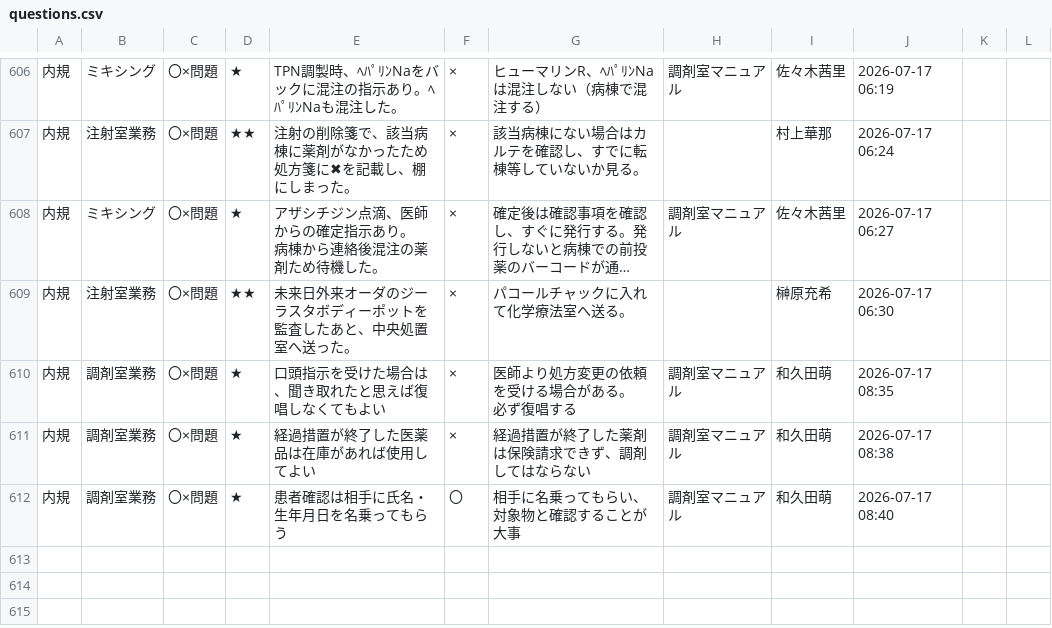
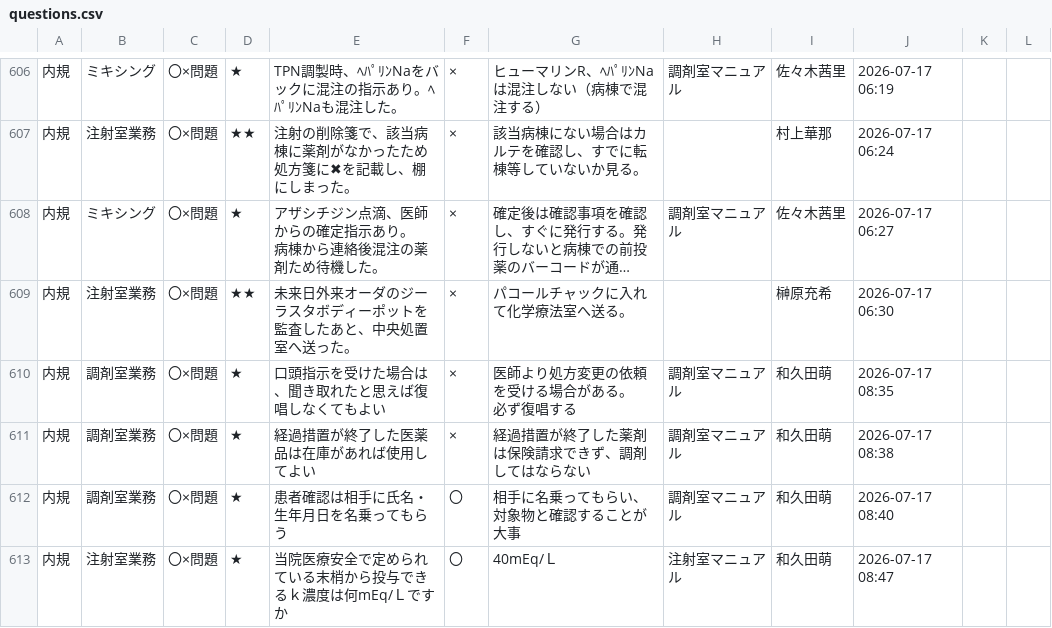
Before and after one commit to kazuitoyakuzai2021/P-Quest, a CSV file: assets/spread_data/questions.csv, drawn as a sheet; only a part is shown, gaps mark what is left out; long unchanged cells end in ….

Commit message:
Sync: assets/spread_data/questions.csv

```diff
--- a/assets/spread_data/questions.csv
+++ b/assets/spread_data/questions.csv
@@ -633 +633,2 @@
 内規,調剤室業務,〇×問題,★,患者確認は相手に氏名・生年月日を名乗ってもらう,〇,相手に名乗ってもらい、対象物と確認することが大事,調剤室マニュアル,和久田萌,2026-07-17 08:40,,
+内規,注射室業務,〇×問題,★,当院医療安全で定められている末梢から投与できるｋ濃度は何mEq/Ｌですか,〇,40mEq/Ｌ,注射室マニュアル,和久田萌,2026-07-17 08:47,,
```
